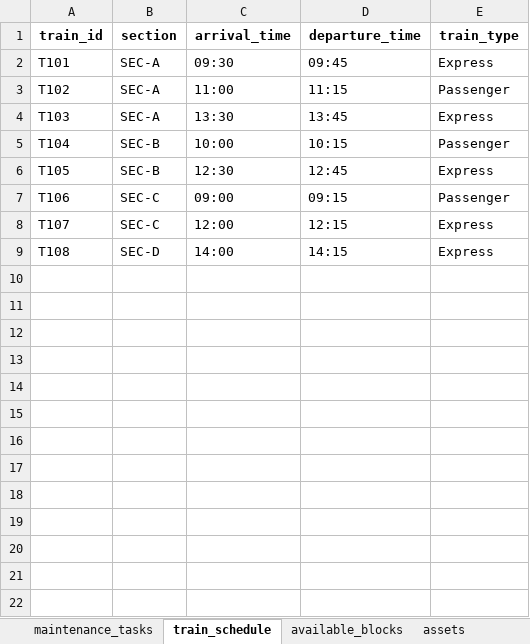
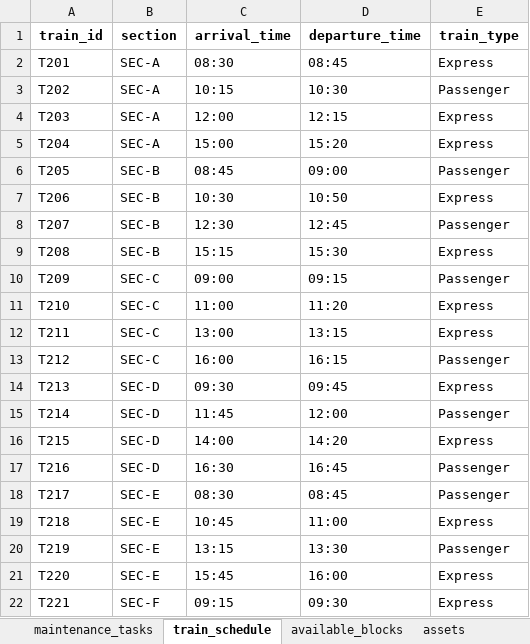
Before and after one commit to SuryaReddy-5377/AI-Railway-Block-Planner, an Excel workbook: data/raw/SIH26027_Stage_B1_Starter_Dataset.xlsx, sheet train_schedule, drawn as a sheet; only a part is shown; values as stored, in another font and other column widths than the file's, no borders; removed rows and columns are numbered as before the commit, all else as after; the diff covers the shown part only; the diff names each change by its address in the sheet, - before the commit and + after, or states it on an @@ line.

```diff
--- a/data/raw/SIH26027_Stage_B1_Starter_Dataset.xlsx (sheet train_schedule)
+++ b/data/raw/SIH26027_Stage_B1_Starter_Dataset.xlsx (sheet train_schedule)
-A2 (train_id): T101
+A2 (train_id): T201
-C2 (arrival_time): 09:30
+C2 (arrival_time): 08:30
-D2 (departure_time): 09:45
+D2 (departure_time): 08:45
-A3 (train_id): T102
+A3 (train_id): T202
-C3 (arrival_time): 11:00
+C3 (arrival_time): 10:15
-D3 (departure_time): 11:15
+D3 (departure_time): 10:30
-A4 (train_id): T103
+A4 (train_id): T203
-C4 (arrival_time): 13:30
+C4 (arrival_time): 12:00
-D4 (departure_time): 13:45
+D4 (departure_time): 12:15
-row 5: T104 | SEC-B | 10:00 | 10:15 | Passenger
+row 5: T204 | SEC-A | 15:00 | 15:20 | Express
+row 6: T205 | SEC-B | 08:45 | 09:00 | Passenger
+row 7: T206 | SEC-B | 10:30 | 10:50 | Express
-A8 (train_id): T105
+A8 (train_id): T207
-E8 (train_type): Express
+E8 (train_type): Passenger
+row 9: T208 | SEC-B | 15:15 | 15:30 | Express
-A10 (train_id): T106
+A10 (train_id): T209
-A11 (train_id): T107
+A11 (train_id): T210
-C11 (arrival_time): 12:00
+C11 (arrival_time): 11:00
-D11 (departure_time): 12:15
+D11 (departure_time): 11:20
+row 12: T211 | SEC-C | 13:00 | 13:15 | Express
+row 13: T212 | SEC-C | 16:00 | 16:15 | Passenger
+row 14: T213 | SEC-D | 09:30 | 09:45 | Express
+row 15: T214 | SEC-D | 11:45 | 12:00 | Passenger
-A16 (train_id): T108
+A16 (train_id): T215
-D16 (departure_time): 14:15
+D16 (departure_time): 14:20
+row 17: T216 | SEC-D | 16:30 | 16:45 | Passenger
+row 18: T217 | SEC-E | 08:30 | 08:45 | Passenger
+row 19: T218 | SEC-E | 10:45 | 11:00 | Express
+row 20: T219 | SEC-E | 13:15 | 13:30 | Passenger
+row 21: T220 | SEC-E | 15:45 | 16:00 | Express
+row 22: T221 | SEC-F | 09:15 | 09:30 | Express
```
Also changed, not shown: 9 added rows elsewhere in this sheet, sheet maintenance_tasks, sheet available_blocks, sheet assets, 3 other files.
